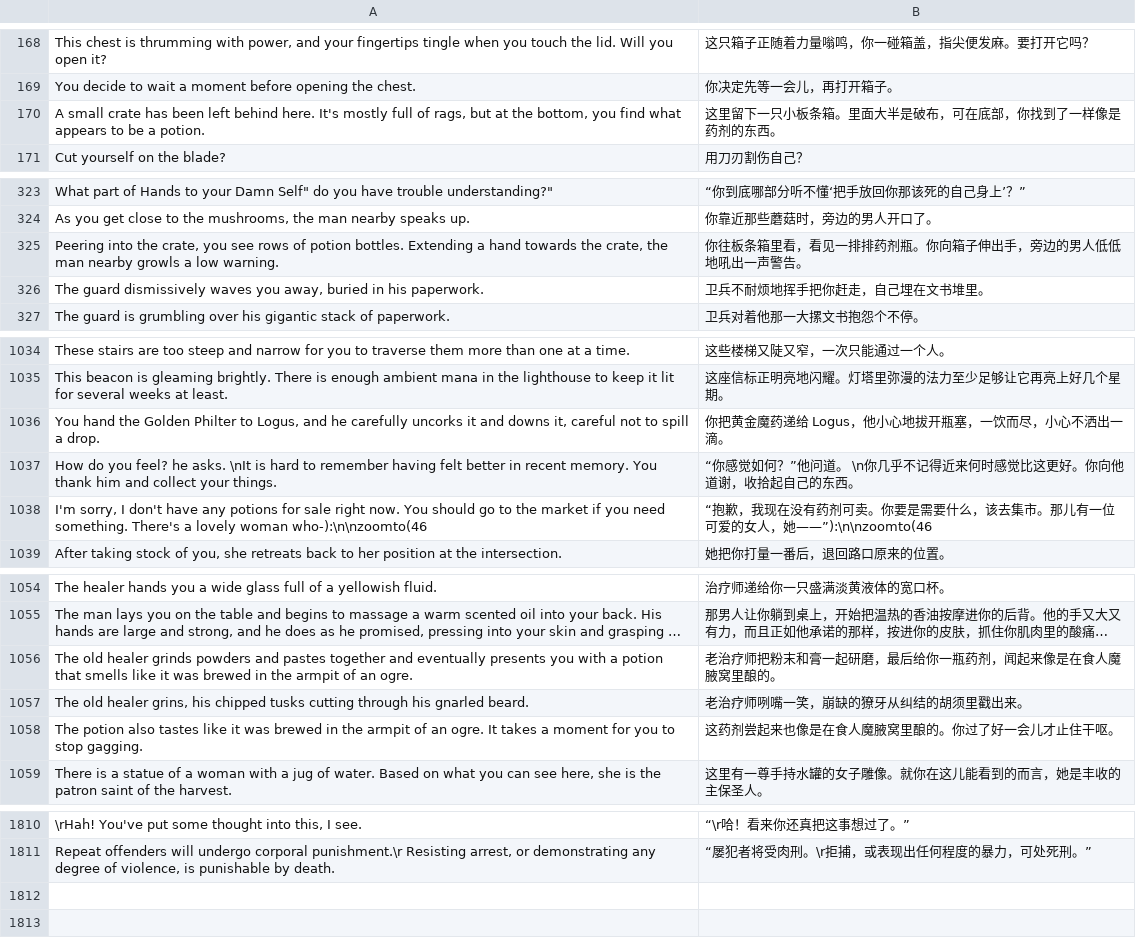
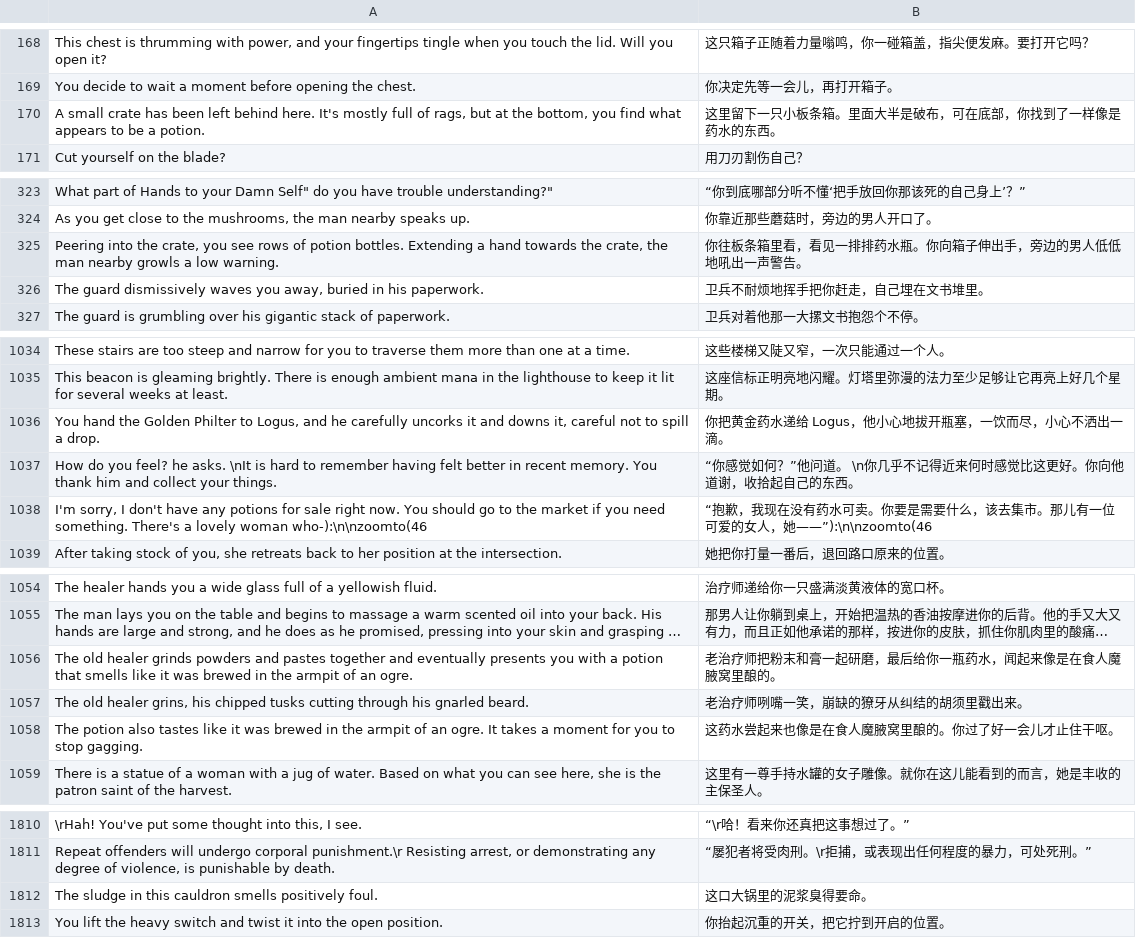
Before and after one commit to AmiasB/BastardBonds-CN, a TSV file: build/BB_CN/scripts.tsv, drawn as a sheet; only a part is shown, gaps mark what is left out; long unchanged cells end in …; the diff covers the shown part only; the diff names each change by its address in the sheet, - before the commit and + after, or states it on an @@ line.

```diff
--- a/build/BB_CN/scripts.tsv
+++ b/build/BB_CN/scripts.tsv
-B170: 这里留下一只小板条箱。里面大半是破布，可在底部，你找到了一样像是药剂的东西。
+B170: 这里留下一只小板条箱。里面大半是破布，可在底部，你找到了一样像是药水的东西。
-B325: 你往板条箱里看，看见一排排药剂瓶。你向箱子伸出手，旁边的男人低低地吼出一声警告。
+B325: 你往板条箱里看，看见一排排药水瓶。你向箱子伸出手，旁边的男人低低地吼出一声警告。
-B1036: 你把黄金魔药递给 Logus，他小心地拔开瓶塞，一饮而尽，小心不洒出一滴。
+B1036: 你把黄金药水递给 Logus，他小心地拔开瓶塞，一饮而尽，小心不洒出一滴。
-B1038: …在没有药剂可卖。你…
+B1038: …在没有药水可卖。你…
-B1056: 老治疗师把粉末和膏一起研磨，最后给你一瓶药剂，闻起来像是在食人魔腋窝里酿的。
+B1056: 老治疗师把粉末和膏一起研磨，最后给你一瓶药水，闻起来像是在食人魔腋窝里酿的。
-B1058: 这药剂尝起来也像是在食人魔腋窝里酿的。你过了好一会儿才止住干呕。
+B1058: 这药水尝起来也像是在食人魔腋窝里酿的。你过了好一会儿才止住干呕。
+row 1812: The sludge in this cauldron smells positively foul. | 这口大锅里的泥浆臭得要命。
+row 1813: You lift the heavy switch and twist it into the open position. | 你抬起沉重的开关，把它拧到开启的位置。
```
Also changed, not shown: 7 edited cells elsewhere in this file, build/BB_CN/choices.tsv, build/BB_CN/combat.tsv, 43 other files.
